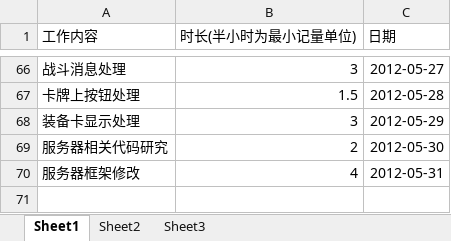
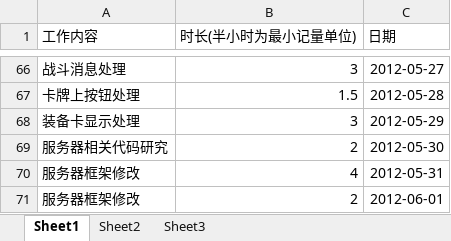
Before and after one commit to phicuong08/i-card-v1, an Excel workbook: work_log/朱发楠_工作表.xlsx, sheet Sheet1, drawn as a sheet; only a part is shown, gaps mark what is left out; values as stored, in another font and other column widths than the file's, no borders; the diff names each change by its address in the sheet, - before the commit and + after, or states it on an @@ line.

```diff
--- a/work_log/朱发楠_工作表.xlsx (sheet Sheet1)
+++ b/work_log/朱发楠_工作表.xlsx (sheet Sheet1)
+row 71: 服务器框架修改 | 2 | 2012-06-01
```
